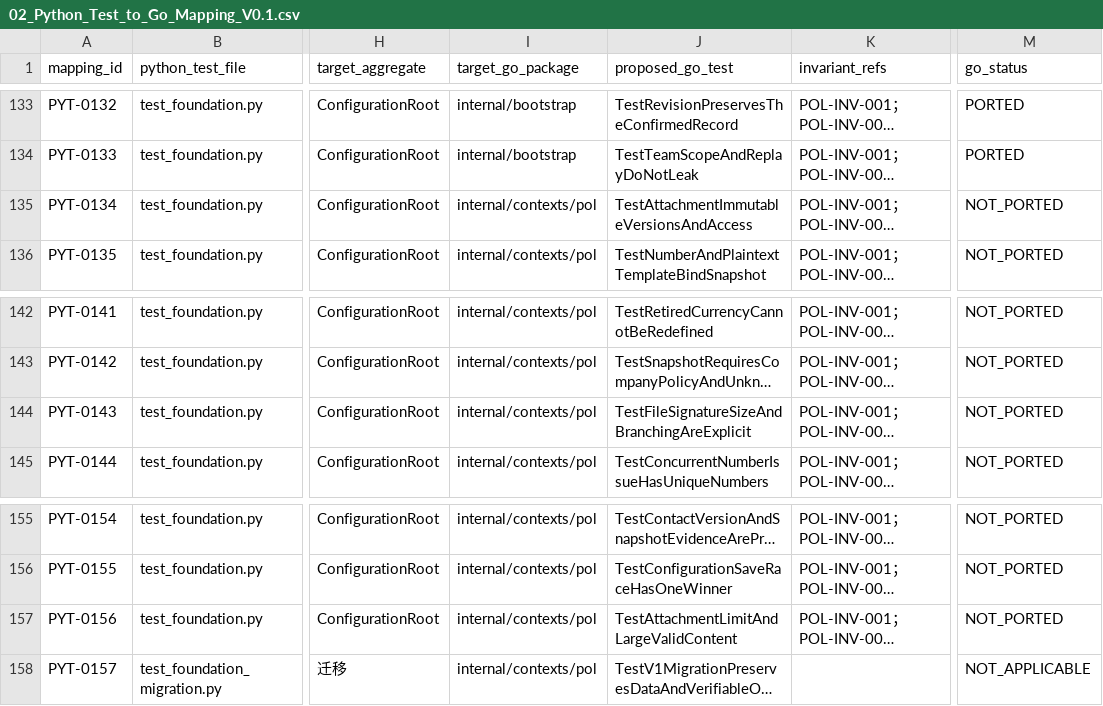
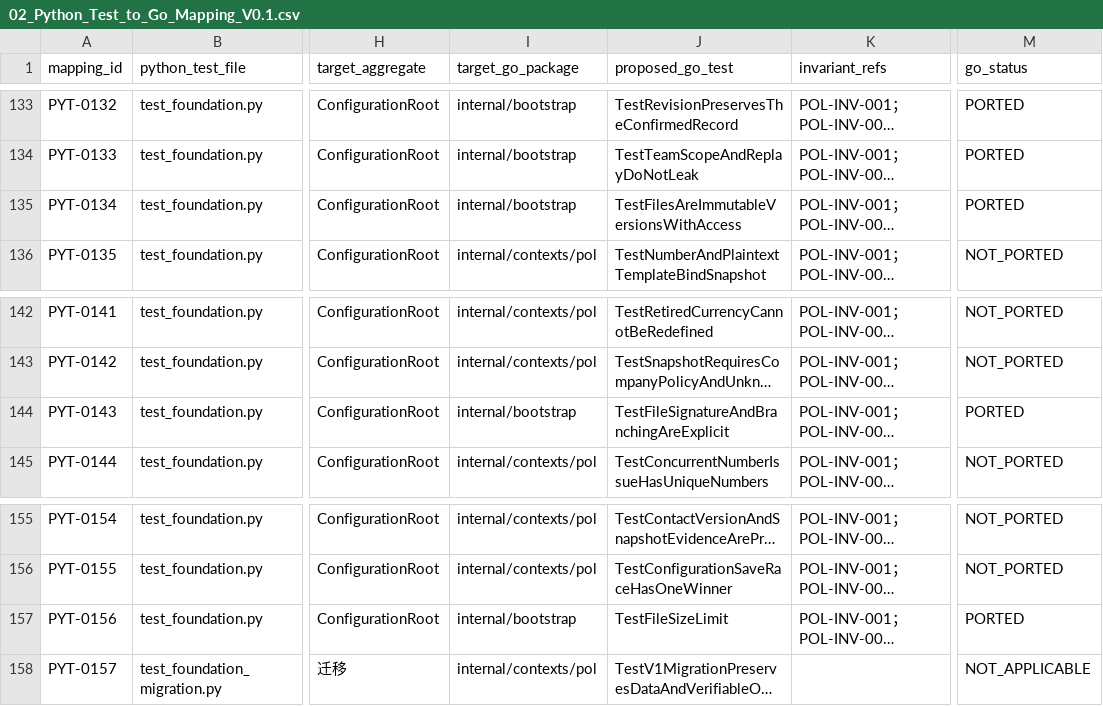
Before and after one commit to idp-xyz/idp-brantgo, a CSV file: docs/08_ENGINEERING_READINESS/02_Python_Test_to_Go_Mapping_V0.1.csv, drawn as a sheet; only a part is shown, gaps mark what is left out; long unchanged cells end in …; the diff names each change by its address in the sheet, - before the commit and + after, or states it on an @@ line.

```diff
--- a/docs/08_ENGINEERING_READINESS/02_Python_Test_to_Go_Mapping_V0.1.csv
+++ b/docs/08_ENGINEERING_READINESS/02_Python_Test_to_Go_Mapping_V0.1.csv
-I135 (target_go_package): internal/contexts/pol
+I135 (target_go_package): internal/bootstrap
-J135 (proposed_go_test): TestAttachmentImmutableVersionsAndAccess
+J135 (proposed_go_test): TestFilesAreImmutableVersionsWithAccess
-M135 (go_status): NOT_PORTED
+M135 (go_status): PORTED
-I144 (target_go_package): internal/contexts/pol
+I144 (target_go_package): internal/bootstrap
-J144 (proposed_go_test): TestFileSignatureSizeAndBranchingAreExplicit
+J144 (proposed_go_test): TestFileSignatureAndBranchingAreExplicit
-M144 (go_status): NOT_PORTED
+M144 (go_status): PORTED
-I157 (target_go_package): internal/contexts/pol
+I157 (target_go_package): internal/bootstrap
-J157 (proposed_go_test): TestAttachmentLimitAndLargeValidContent
+J157 (proposed_go_test): TestFileSizeLimit
-M157 (go_status): NOT_PORTED
+M157 (go_status): PORTED
```
Also changed, not shown: 1 other file.
